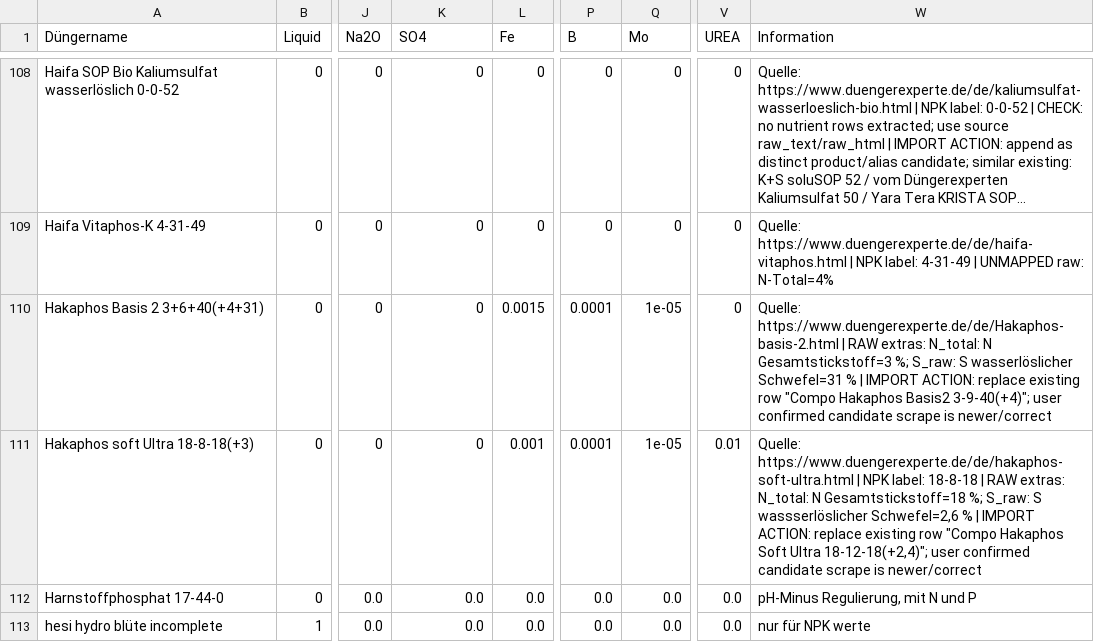
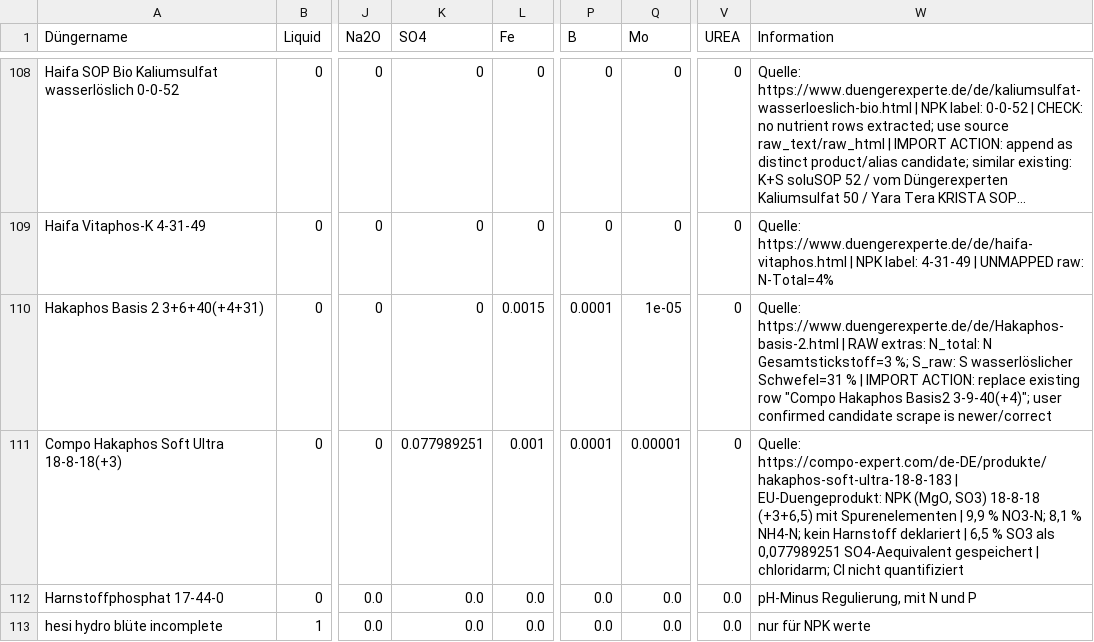
Before and after one commit to onethree7/Horticalc, a CSV file: data/fertilizers.csv, drawn as a sheet; only a part is shown, gaps mark what is left out; long unchanged cells end in …; the diff names each change by its address in the sheet, - before the commit and + after, or states it on an @@ line.

Commit message:
Update Hakaphos Soft Ultra fertilizer data

```diff
--- a/data/fertilizers.csv
+++ b/data/fertilizers.csv
-A111 (Düngername): Hakaphos soft Ultra 18-8-18(+3)
+A111 (Düngername): Compo Hakaphos Soft Ultra 18-8-18(+3)
-K111 (SO4): 0
+K111 (SO4): 0.077989251
-Q111 (Mo): 1e-05
+Q111 (Mo): 0.00001
-V111 (UREA): 0.01
+V111 (UREA): 0
-W111 (Information): Quelle: https://www.duengerexperte.de/de/hakaphos-soft-ultra.html | NPK label: 18-8-18 | RAW extras: N_total: N Gesamtstickstoff=18 %; S_raw: S wassserlöslicher Schwefel=2,6 % | IMPORT ACTION: replace existing row "Compo Hakaphos Soft Ultra 18-12-18(+2,4)"; user confirmed candidate scrape is newer/correct
+W111 (Information): Quelle: https://compo-expert.com/de-DE/produkte/hakaphos-soft-ultra-18-8-183 | EU-Duengeprodukt: NPK (MgO, SO3) 18-8-18 (+3+6,5) mit Spurenelementen | 9,9 % NO3-N; 8,1 % NH4-N; kein Harnstoff deklariert | 6,5 % SO3 als 0,077989251 SO4-Aequivalent gespeichert | chloridarm; Cl nicht quantifiziert
```
